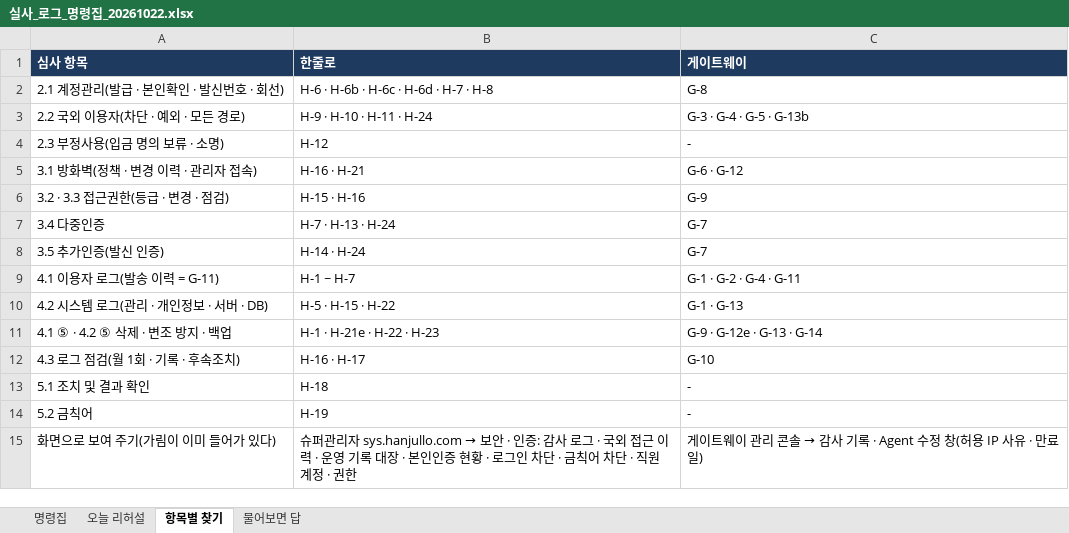
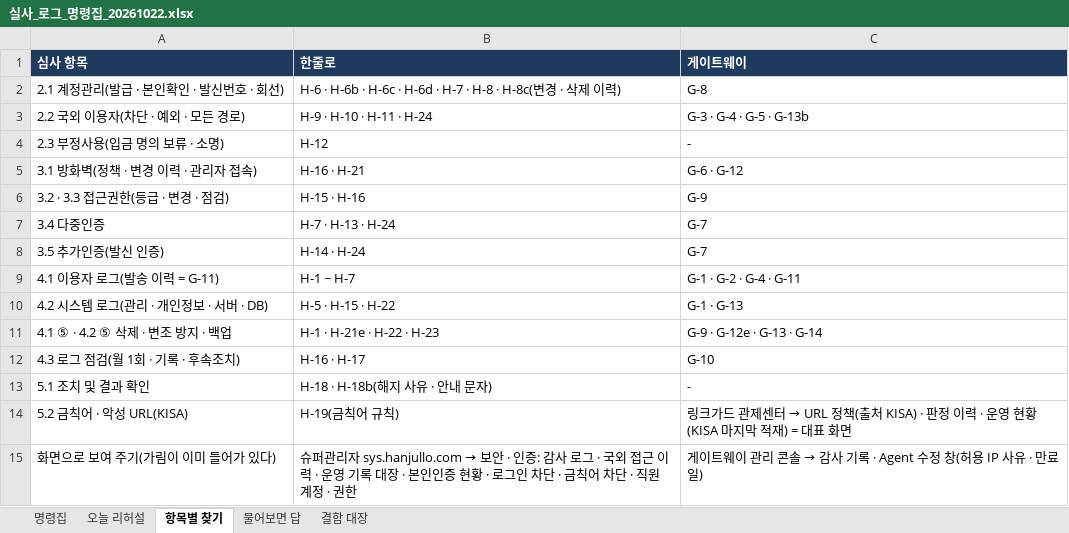
Before and after one commit to hoyun5295-ctrl/TargetupAI, an Excel workbook: docs/transmission-cert/resubmit-1006/실사_로그_명령집_20261022.xlsx, sheet 항목별 찾기, drawn as a sheet; values as stored, in another font and other column widths than the file's, no borders; removed rows and columns are numbered as before the commit, all else as after; the diff names each change by its address in the sheet, - before the commit and + after, or states it on an @@ line.

```diff
--- a/docs/transmission-cert/resubmit-1006/실사_로그_명령집_20261022.xlsx (sheet 항목별 찾기)
+++ b/docs/transmission-cert/resubmit-1006/실사_로그_명령집_20261022.xlsx (sheet 항목별 찾기)
+sheet tab: 결함 대장
-B2 (한줄로): …· H-8
+B2 (한줄로): …· H-8 · H-8c(변경 · 삭제 이력)
-B13 (한줄로): H-18
+B13 (한줄로): H-18 · H-18b(해지 사유 · 안내 문자)
-row 14: 5.2 금칙어 | H-19 | -
+row 14: 5.2 금칙어 · 악성 URL(KISA) | H-19(금칙어 규칙) | 링크가드 관제센터 → URL 정책(출처 KISA) · 판정 이력 · 운영 현황(KISA 마지막 적재) = 대표 화면
```
Also changed, not shown: sheet 물어보면 답, sheet 명령집, 11 other files.
